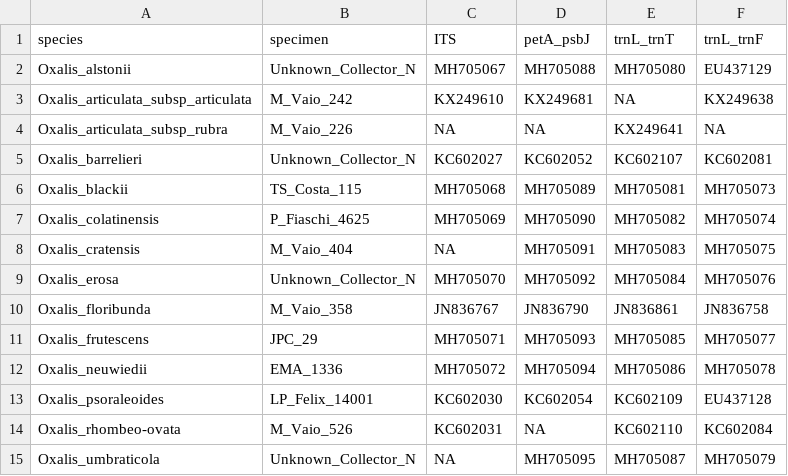
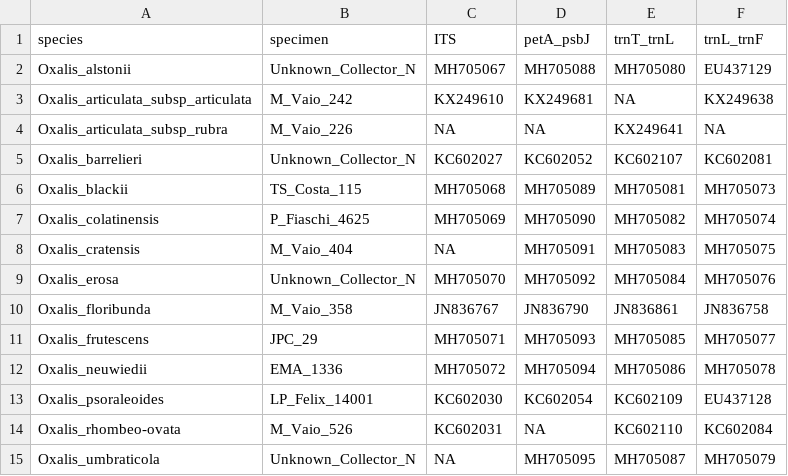
Before and after one commit to eknery/Oxalis_phylogenetics, a CSV file: 0_accessions/Vaio_etal_2018.csv, drawn as a sheet.

Commit message:
Update Vaio_etal_2018.csv

```diff
--- a/0_accessions/Vaio_etal_2018.csv
+++ b/0_accessions/Vaio_etal_2018.csv
@@ -1,2 +1,2 @@
-species,specimen,ITS,petA_psbJ,trnL_trnT,trnL_trnF
+species,specimen,ITS,petA_psbJ,trnT_trnL,trnL_trnF
 Oxalis_alstonii,Unknown_Collector_N,MH705067,MH705088,MH705080,EU437129
```
